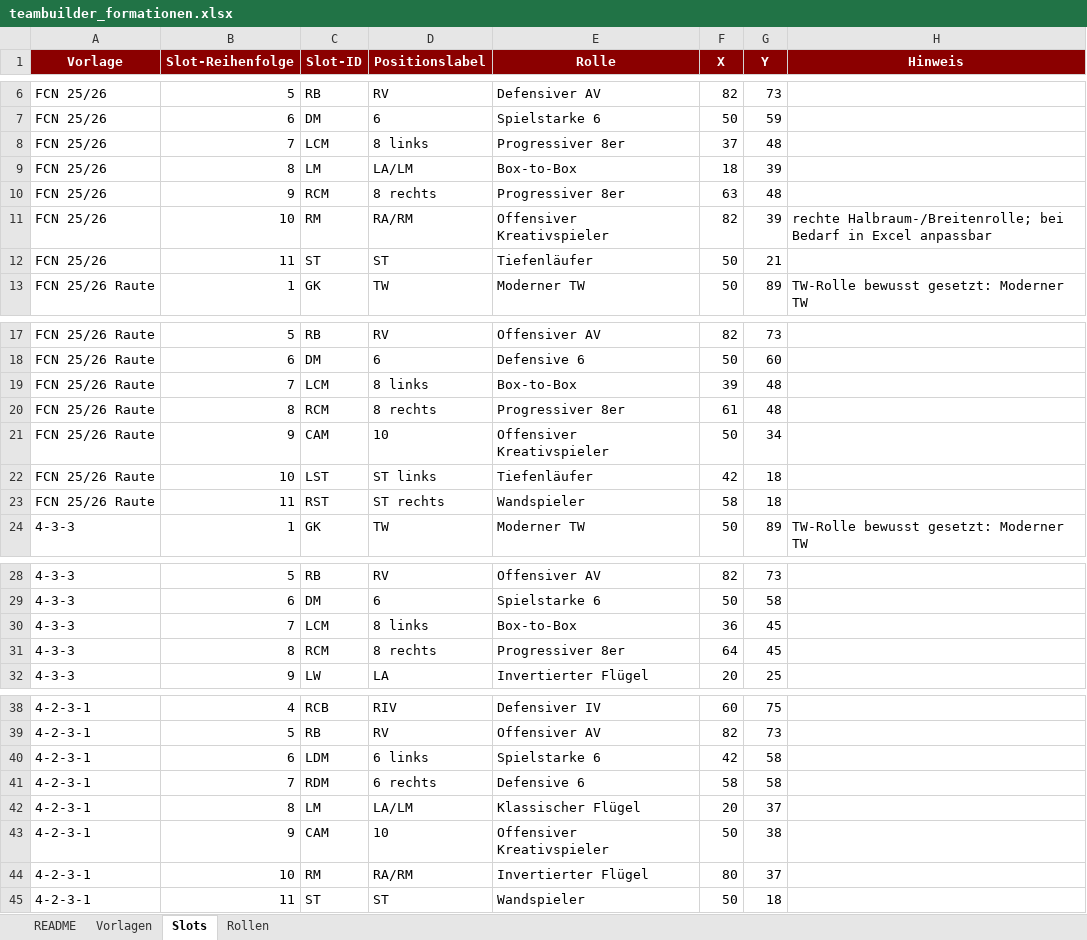
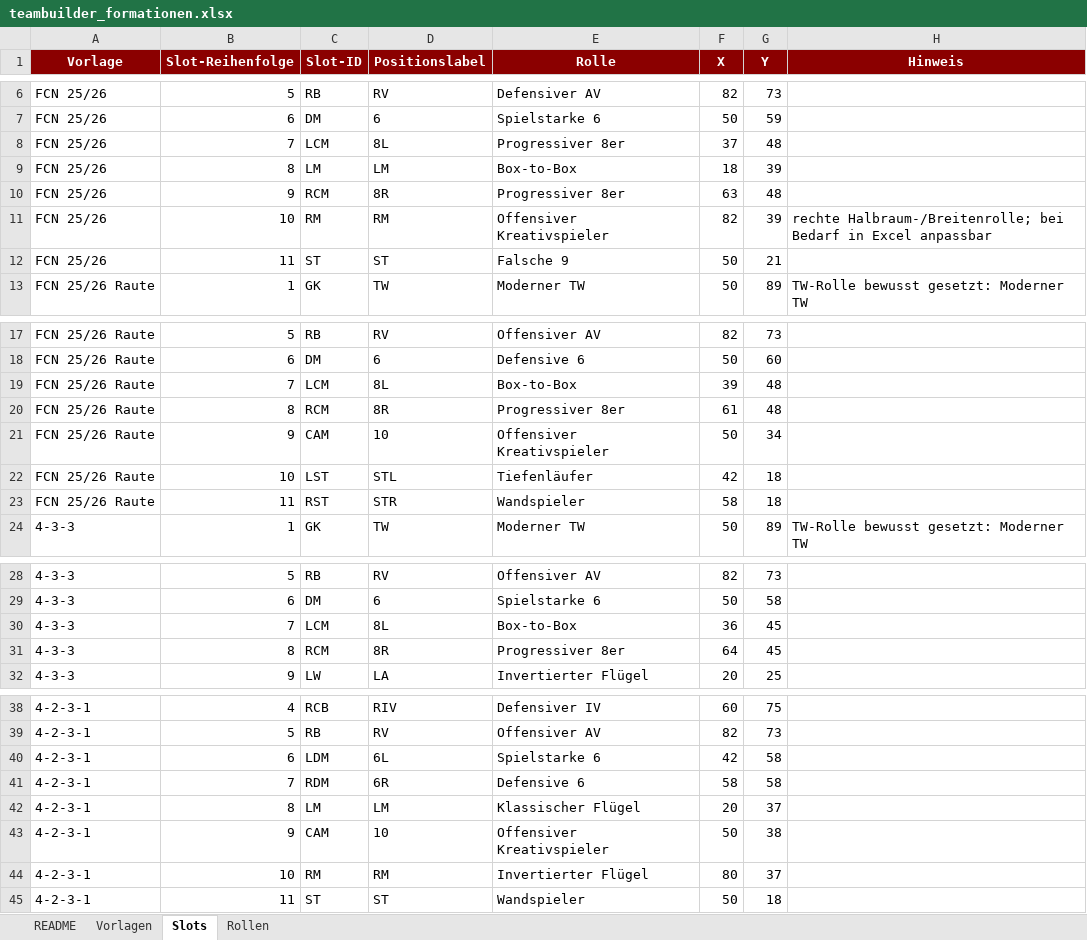
Before and after one commit to thebestianD/fcn_daten_tool, an Excel workbook: teambuilder_formationen.xlsx, sheet Slots, drawn as a sheet; only a part is shown, gaps mark what is left out; values as stored, in another font and other column widths than the file's, no borders; the diff covers the shown part only; the diff names each change by its address in the sheet, - before the commit and + after, or states it on an @@ line.

```diff
--- a/teambuilder_formationen.xlsx (sheet Slots)
+++ b/teambuilder_formationen.xlsx (sheet Slots)
-D8 (Positionslabel): 8 links
+D8 (Positionslabel): 8L
-D9 (Positionslabel): LA/LM
+D9 (Positionslabel): LM
-D10 (Positionslabel): 8 rechts
+D10 (Positionslabel): 8R
-D11 (Positionslabel): RA/RM
+D11 (Positionslabel): RM
-E12 (Rolle): Tiefenläufer
+E12 (Rolle): Falsche 9
-D19 (Positionslabel): 8 links
+D19 (Positionslabel): 8L
-D20 (Positionslabel): 8 rechts
+D20 (Positionslabel): 8R
-D22 (Positionslabel): ST links
+D22 (Positionslabel): STL
-D23 (Positionslabel): ST rechts
+D23 (Positionslabel): STR
-D30 (Positionslabel): 8 links
+D30 (Positionslabel): 8L
-D31 (Positionslabel): 8 rechts
+D31 (Positionslabel): 8R
-D40 (Positionslabel): 6 links
+D40 (Positionslabel): 6L
-D41 (Positionslabel): 6 rechts
+D41 (Positionslabel): 6R
-D42 (Positionslabel): LA/LM
+D42 (Positionslabel): LM
-D44 (Positionslabel): RA/RM
+D44 (Positionslabel): RM
```
Also changed, not shown: 14 edited cells elsewhere in this sheet, sheet Vorlagen, 1 other file.
